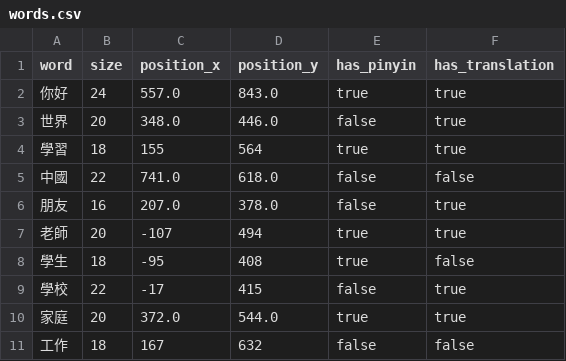
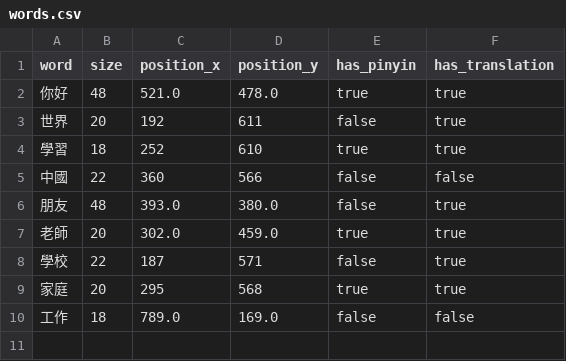
Before and after one commit to vitorbarbarisi/visim, a CSV file: app/words.csv, drawn as a sheet.

Commit message:
Fix CSV parsing and zoom shortcuts
- Fix CSV parsing to handle float values and empty rows
- Fix keyboard shortcuts (+/-) for zoom in/out functionality
- Update word positions and sizes in CSV
- Improve error handling for CSV loading

```diff
--- a/app/words.csv
+++ b/app/words.csv
@@ -1,11 +1,10 @@
 word,size,position_x,position_y,has_pinyin,has_translation
-你好,24,557.0,843.0,true,true
-世界,20,348.0,446.0,false,true
-學習,18,155,564,true,true
-中國,22,741.0,618.0,false,false
-朋友,16,207.0,378.0,false,true
-老師,20,-107,494,true,true
-學生,18,-95,408,true,false
-學校,22,-17,415,false,true
-家庭,20,372.0,544.0,true,true
-工作,18,167,632,false,false
+你好,48,521.0,478.0,true,true
+世界,20,192,611,false,true
+學習,18,252,610,true,true
+中國,22,360,566,false,false
+朋友,48,393.0,380.0,false,true
+老師,20,302.0,459.0,true,true
+學校,22,187,571,false,true
+家庭,20,295,568,true,true
+工作,18,789.0,169.0,false,false
```
Also changed, not shown: 1 other file.
